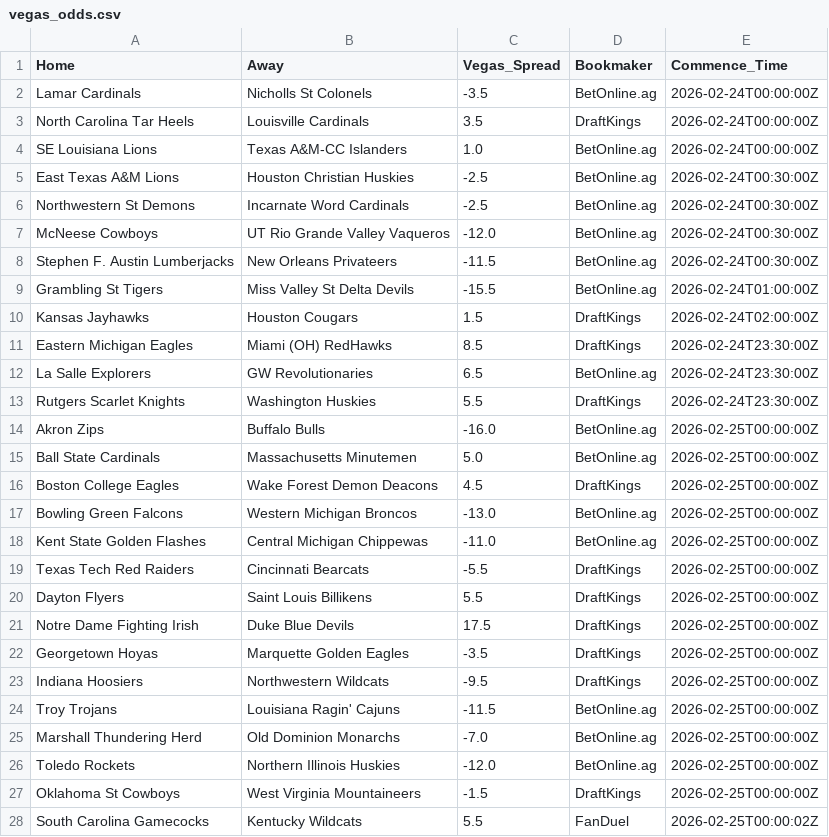
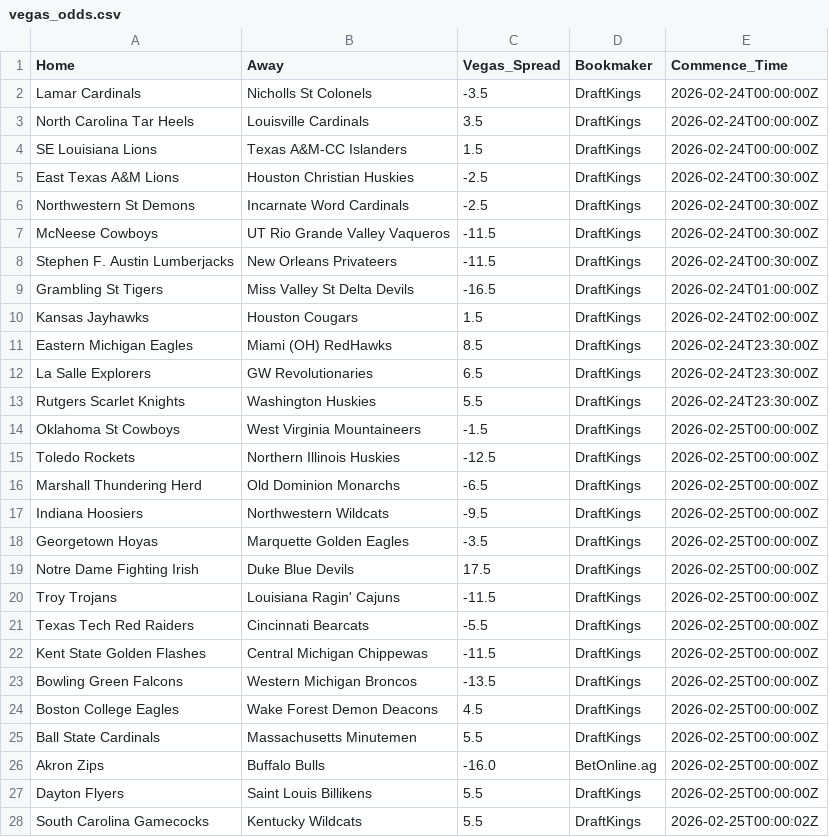
Before and after one commit to Vision919/cbb-sharp-data, a CSV file: vegas_odds.csv, drawn as a sheet; only a part is shown; the diff covers the shown part only.

Commit message:
Vegas Update 2026-02-23 18:35:30.272928

```diff
--- a/vegas_odds.csv
+++ b/vegas_odds.csv
@@ -1,28 +1,28 @@
 Home,Away,Vegas_Spread,Bookmaker,Commence_Time
-Lamar Cardinals,Nicholls St Colonels,-3.5,BetOnline.ag,2026-02-24T00:00:00Z
+Lamar Cardinals,Nicholls St Colonels,-3.5,DraftKings,2026-02-24T00:00:00Z
 North Carolina Tar Heels,Louisville Cardinals,3.5,DraftKings,2026-02-24T00:00:00Z
-SE Louisiana Lions,Texas A&M-CC Islanders,1.0,BetOnline.ag,2026-02-24T00:00:00Z
-East Texas A&M Lions,Houston Christian Huskies,-2.5,BetOnline.ag,2026-02-24T00:30:00Z
-Northwestern St Demons,Incarnate Word Cardinals,-2.5,BetOnline.ag,2026-02-24T00:30:00Z
-McNeese Cowboys,UT Rio Grande Valley Vaqueros,-12.0,BetOnline.ag,2026-02-24T00:30:00Z
-Stephen F. Austin Lumberjacks,New Orleans Privateers,-11.5,BetOnline.ag,2026-02-24T00:30:00Z
-Grambling St Tigers,Miss Valley St Delta Devils,-15.5,BetOnline.ag,2026-02-24T01:00:00Z
+SE Louisiana Lions,Texas A&M-CC Islanders,1.5,DraftKings,2026-02-24T00:00:00Z
+East Texas A&M Lions,Houston Christian Huskies,-2.5,DraftKings,2026-02-24T00:30:00Z
+Northwestern St Demons,Incarnate Word Cardinals,-2.5,DraftKings,2026-02-24T00:30:00Z
+McNeese Cowboys,UT Rio Grande Valley Vaqueros,-11.5,DraftKings,2026-02-24T00:30:00Z
+Stephen F. Austin Lumberjacks,New Orleans Privateers,-11.5,DraftKings,2026-02-24T00:30:00Z
+Grambling St Tigers,Miss Valley St Delta Devils,-16.5,DraftKings,2026-02-24T01:00:00Z
 Kansas Jayhawks,Houston Cougars,1.5,DraftKings,2026-02-24T02:00:00Z
 Eastern Michigan Eagles,Miami (OH) RedHawks,8.5,DraftKings,2026-02-24T23:30:00Z
-La Salle Explorers,GW Revolutionaries,6.5,BetOnline.ag,2026-02-24T23:30:00Z
+La Salle Explorers,GW Revolutionaries,6.5,DraftKings,2026-02-24T23:30:00Z
 Rutgers Scarlet Knights,Washington Huskies,5.5,DraftKings,2026-02-24T23:30:00Z
+Oklahoma St Cowboys,West Virginia Mountaineers,-1.5,DraftKings,2026-02-25T00:00:00Z
+Toledo Rockets,Northern Illinois Huskies,-12.5,DraftKings,2026-02-25T00:00:00Z
+Marshall Thundering Herd,Old Dominion Monarchs,-6.5,DraftKings,2026-02-25T00:00:00Z
+Indiana Hoosiers,Northwestern Wildcats,-9.5,DraftKings,2026-02-25T00:00:00Z
+Georgetown Hoyas,Marquette Golden Eagles,-3.5,DraftKings,2026-02-25T00:00:00Z
+Notre Dame Fighting Irish,Duke Blue Devils,17.5,DraftKings,2026-02-25T00:00:00Z
+Troy Trojans,Louisiana Ragin' Cajuns,-11.5,DraftKings,2026-02-25T00:00:00Z
+Texas Tech Red Raiders,Cincinnati Bearcats,-5.5,DraftKings,2026-02-25T00:00:00Z
+Kent State Golden Flashes,Central Michigan Chippewas,-11.5,DraftKings,2026-02-25T00:00:00Z
+Bowling Green Falcons,Western Michigan Broncos,-13.5,DraftKings,2026-02-25T00:00:00Z
+Boston College Eagles,Wake Forest Demon Deacons,4.5,DraftKings,2026-02-25T00:00:00Z
+Ball State Cardinals,Massachusetts Minutemen,5.5,DraftKings,2026-02-25T00:00:00Z
 Akron Zips,Buffalo Bulls,-16.0,BetOnline.ag,2026-02-25T00:00:00Z
-Ball State Cardinals,Massachusetts Minutemen,5.0,BetOnline.ag,2026-02-25T00:00:00Z
-Boston College Eagles,Wake Forest Demon Deacons,4.5,DraftKings,2026-02-25T00:00:00Z
-Bowling Green Falcons,Western Michigan Broncos,-13.0,BetOnline.ag,2026-02-25T00:00:00Z
-Kent State Golden Flashes,Central Michigan Chippewas,-11.0,BetOnline.ag,2026-02-25T00:00:00Z
-Texas Tech Red Raiders,Cincinnati Bearcats,-5.5,DraftKings,2026-02-25T00:00:00Z
 Dayton Flyers,Saint Louis Billikens,5.5,DraftKings,2026-02-25T00:00:00Z
-Notre Dame Fighting Irish,Duke Blue Devils,17.5,DraftKings,2026-02-25T00:00:00Z
-Georgetown Hoyas,Marquette Golden Eagles,-3.5,DraftKings,2026-02-25T00:00:00Z
-Indiana Hoosiers,Northwestern Wildcats,-9.5,DraftKings,2026-02-25T00:00:00Z
-Troy Trojans,Louisiana Ragin' Cajuns,-11.5,BetOnline.ag,2026-02-25T00:00:00Z
-Marshall Thundering Herd,Old Dominion Monarchs,-7.0,BetOnline.ag,2026-02-25T00:00:00Z
-Toledo Rockets,Northern Illinois Huskies,-12.0,BetOnline.ag,2026-02-25T00:00:00Z
-Oklahoma St Cowboys,West Virginia Mountaineers,-1.5,DraftKings,2026-02-25T00:00:00Z
-South Carolina Gamecocks,Kentucky Wildcats,5.5,FanDuel,2026-02-25T00:00:02Z
+South Carolina Gamecocks,Kentucky Wildcats,5.5,DraftKings,2026-02-25T00:00:02Z
```
Also changed, not shown: 1 added row, 1 removed row and 10 edited cells elsewhere in this file.
